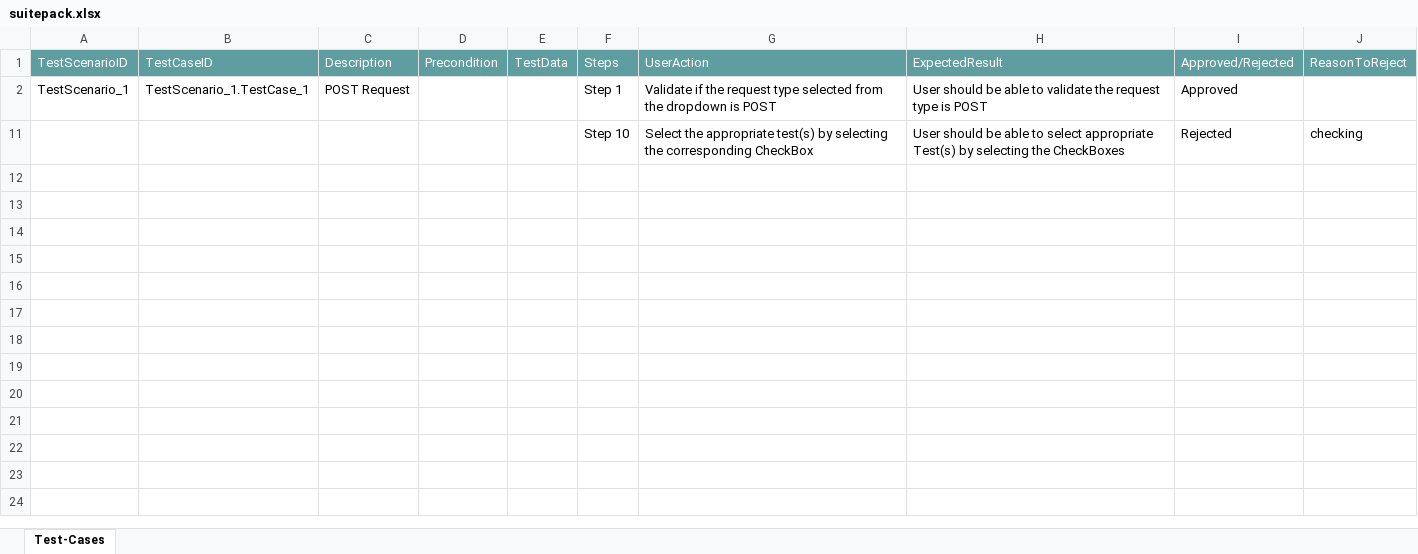
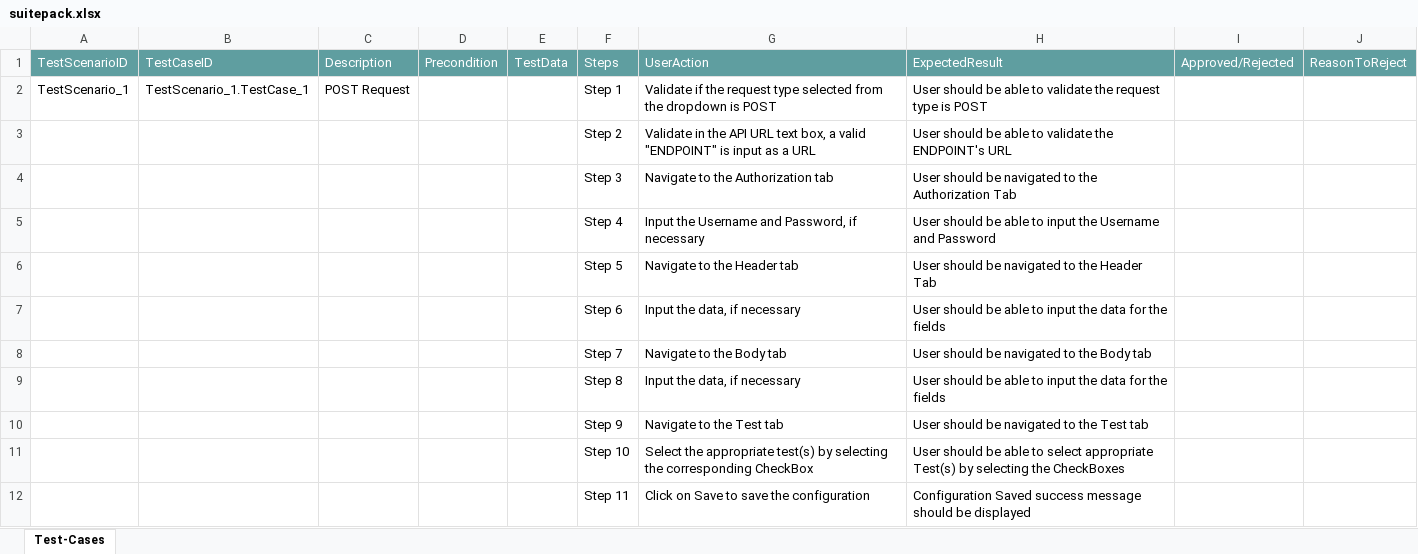
Before and after one commit to ShaikMohamedIrfan/snapsnapsnap, an Excel workbook: suitepack.xlsx, sheet Test-Cases, drawn as a sheet; values as stored, in another font and other column widths than the file's, no borders; table styles not drawn; the diff names each change by its address in the sheet, - before the commit and + after, or states it on an @@ line.

Commit message:
Initial Commit for Verification of Test cases

```diff
--- a/suitepack.xlsx (sheet Test-Cases)
+++ b/suitepack.xlsx (sheet Test-Cases)
-I2: Approved
+I2: (empty)
@@ row 3 unhidden:  |  |  |  |  | Step 2 | Validate in the API URL text box, a valid "ENDPOINT" is input as a URL | User should be able to validate the ENDPOINT's URL @@
@@ row 4 unhidden:  |  |  |  |  | Step 3 | Navigate to the Authorization tab | User should be navigated to the Authorization Tab @@
@@ row 5 unhidden:  |  |  |  |  | Step 4 | Input the Username and Password, if necessary | User should be able to input the Username and Password @@
@@ row 6 unhidden:  |  |  |  |  | Step 5 | Navigate to the Header tab | User should be navigated to the Header Tab @@
@@ row 7 unhidden:  |  |  |  |  | Step 6 | Input the data, if necessary | User should be able to input the data for the fields @@
@@ row 8 unhidden:  |  |  |  |  | Step 7 | Navigate to the Body tab | User should be navigated to the Body tab @@
@@ row 9 unhidden:  |  |  |  |  | Step 8 | Input the data, if necessary | User should be able to input the data for the fields @@
@@ row 10 unhidden:  |  |  |  |  | Step 9 | Navigate to the Test tab | User should be navigated to the Test tab @@
-I11: Rejected
+I11: (empty)
-J11: checking
+J11: (empty)
@@ row 12 unhidden:  |  |  |  |  | Step 11 | Click on Save to save the configuration | Configuration Saved success message should be displayed @@
```
